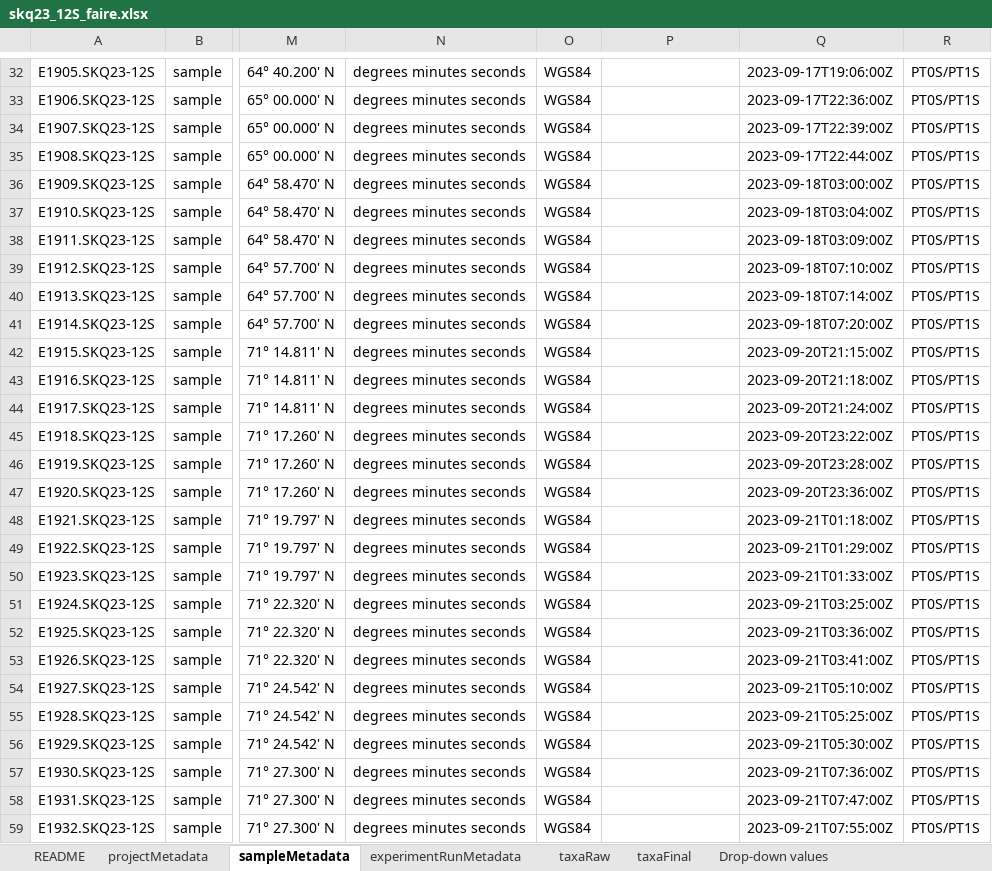
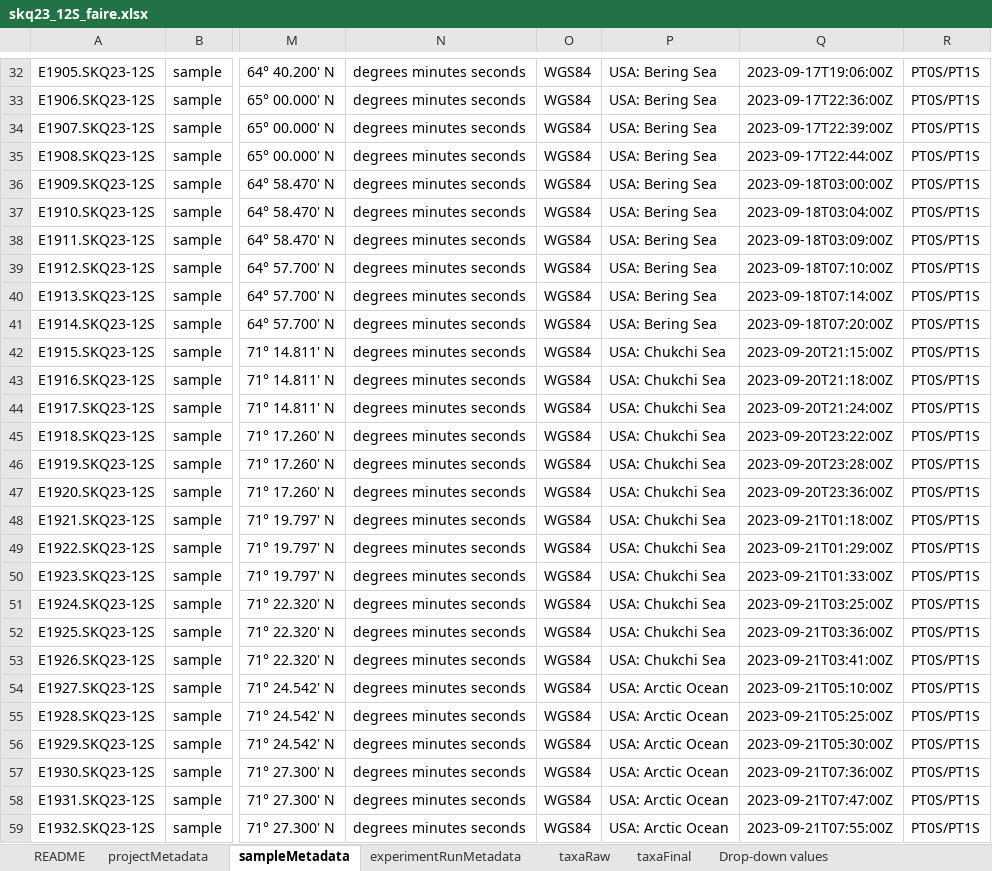
Before and after one commit to NOAA-PMEL/FAIRe-Mapping, an Excel workbook: projects/EcoFoci/skq23_12S/data/skq23_12S_faire.xlsx, sheet sampleMetadata, drawn as a sheet; only a part is shown, gaps mark what is left out; values as stored, in another font and other column widths than the file's, no borders; the diff covers the shown part only; the diff names each change by its address in the sheet, - before the commit and + after, or states it on an @@ line.

```diff
--- a/projects/EcoFoci/skq23_12S/data/skq23_12S_faire.xlsx (sheet sampleMetadata)
+++ b/projects/EcoFoci/skq23_12S/data/skq23_12S_faire.xlsx (sheet sampleMetadata)
-P32:P41: (empty)
+P32:P41: USA: Bering Sea
-P42:P53: (empty)
+P42:P53: USA: Chukchi Sea
-P54:P59: (empty)
+P54:P59: USA: Arctic Ocean
```
Also changed, not shown: 122 edited cells elsewhere in this sheet, 6 other files.
